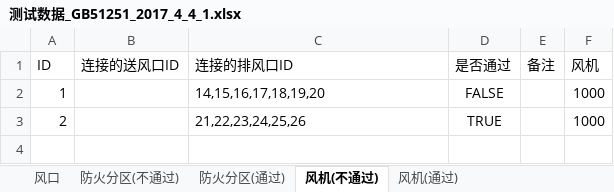
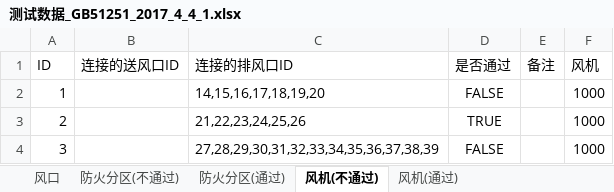
Before and after one commit to glory-bim/HVAC-Checker, an Excel workbook: UnitTestHVACChecker/测试数据/测试数据_GB51251_2017_4_4_1.xlsx, sheet 风机(不通过), drawn as a sheet; values as stored, in another font and other column widths than the file's, no borders; the diff names each change by its address in the sheet, - before the commit and + after, or states it on an @@ line.

```diff
--- a/UnitTestHVACChecker/测试数据/测试数据_GB51251_2017_4_4_1.xlsx (sheet 风机(不通过))
+++ b/UnitTestHVACChecker/测试数据/测试数据_GB51251_2017_4_4_1.xlsx (sheet 风机(不通过))
+row 4: 3 |  | 27,28,29,30,31,32,33,34,35,36,37,38,39 | FALSE |  | 1000
```
Also changed, not shown: sheet 风口, sheet 防火分区(不通过), 18 other files.
